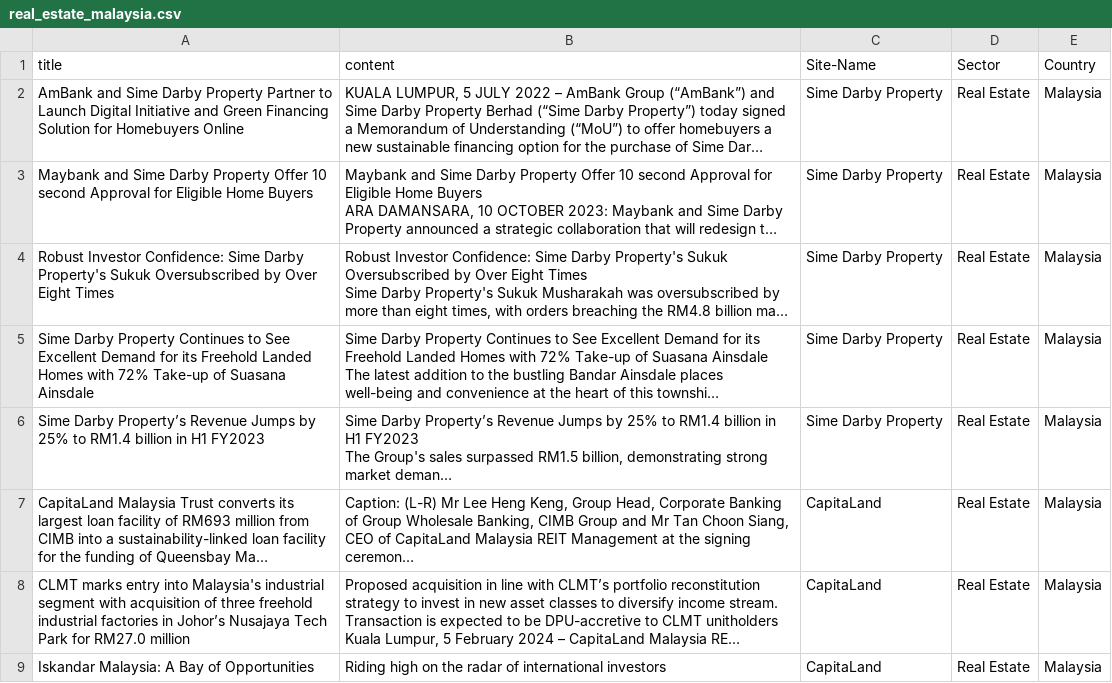
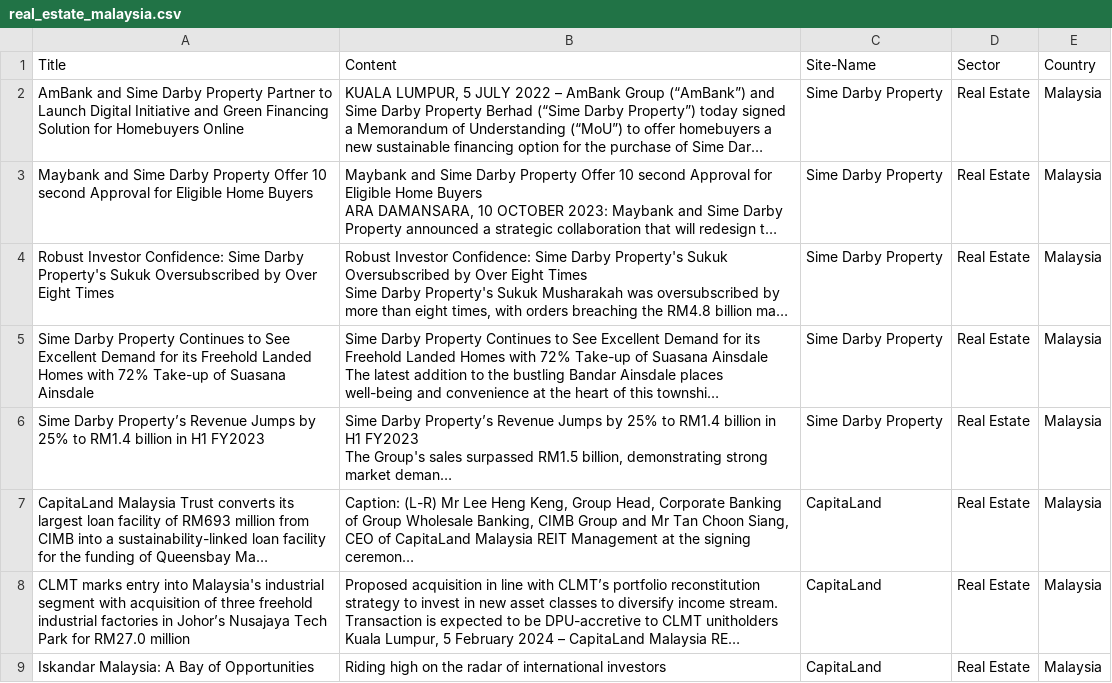
Before and after one commit to GreyScaling/Financial-Loan-Sector-Analysis, a CSV file: csvs/real_estate_malaysia.csv, drawn as a sheet; long unchanged cells end in …; the diff names each change by its address in the sheet, - before the commit and + after, or states it on an @@ line.

Commit message:
update column names

```diff
--- a/csvs/real_estate_malaysia.csv
+++ b/csvs/real_estate_malaysia.csv
-A1: title
+A1: Title
-B1: content
+B1: Content
```
Also changed, not shown: csvs/real_estate_singapore.csv.
